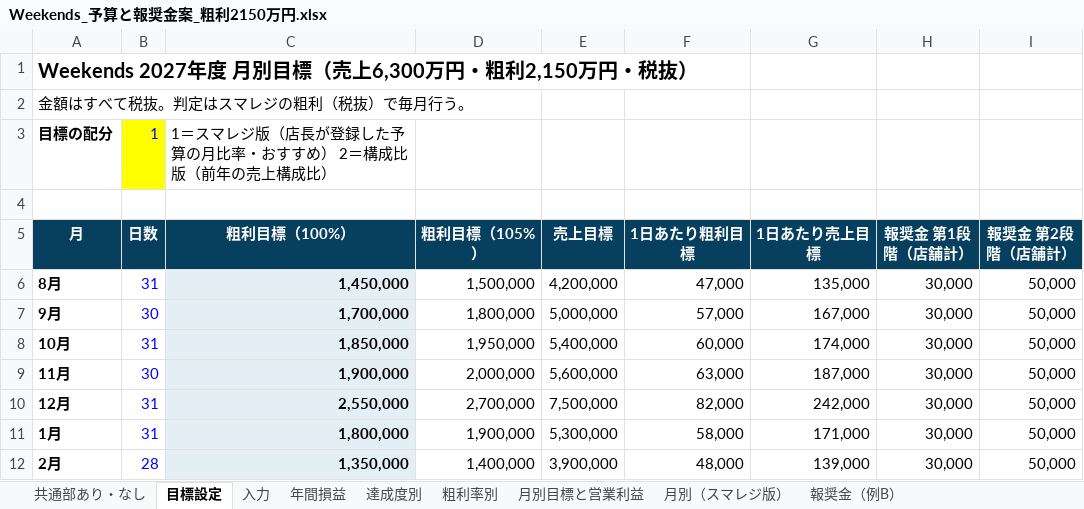
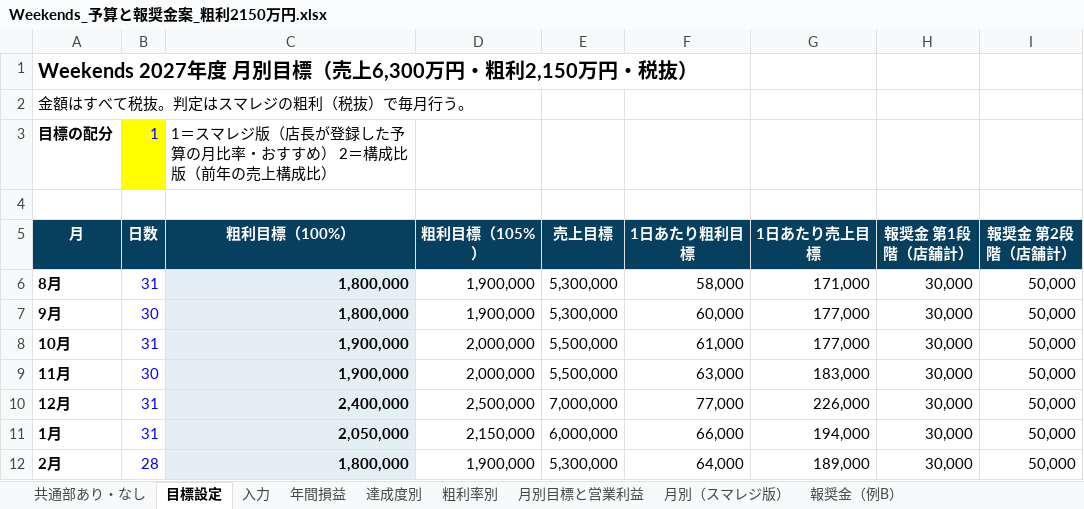
Before and after one commit to ayataka20/margin-calculator, an Excel workbook: excel/Weekends_予算と報奨金案_粗利2150万円.xlsx, sheet 目標設定, drawn as a sheet; only a part is shown; values as stored, in another font and other column widths than the file's, no borders; the diff covers the shown part only; the diff names each change by its address in the sheet, - before the commit and + after, or states it on an @@ line.

```diff
--- a/excel/Weekends_予算と報奨金案_粗利2150万円.xlsx (sheet 目標設定)
+++ b/excel/Weekends_予算と報奨金案_粗利2150万円.xlsx (sheet 目標設定)
-C6 (粗利目標（100%）): 1,450,000
+C6 (粗利目標（100%）): 1,800,000
-D6 (粗利目標（105%）): 1,500,000
+D6 (粗利目標（105%）): 1,900,000
-E6 (売上目標): 4,200,000
+E6 (売上目標): 5,300,000
-F6 (1日あたり粗利目標): 47,000
+F6 (1日あたり粗利目標): 58,000
-G6 (1日あたり売上目標): 135,000
+G6 (1日あたり売上目標): 171,000
-C7 (粗利目標（100%）): 1,700,000
+C7 (粗利目標（100%）): 1,800,000
-D7 (粗利目標（105%）): 1,800,000
+D7 (粗利目標（105%）): 1,900,000
-E7 (売上目標): 5,000,000
+E7 (売上目標): 5,300,000
-F7 (1日あたり粗利目標): 57,000
+F7 (1日あたり粗利目標): 60,000
-G7 (1日あたり売上目標): 167,000
+G7 (1日あたり売上目標): 177,000
-C8 (粗利目標（100%）): 1,850,000
+C8 (粗利目標（100%）): 1,900,000
-D8 (粗利目標（105%）): 1,950,000
+D8 (粗利目標（105%）): 2,000,000
-E8 (売上目標): 5,400,000
+E8 (売上目標): 5,500,000
-F8 (1日あたり粗利目標): 60,000
+F8 (1日あたり粗利目標): 61,000
-G8 (1日あたり売上目標): 174,000
+G8 (1日あたり売上目標): 177,000
-E9 (売上目標): 5,600,000
+E9 (売上目標): 5,500,000
-G9 (1日あたり売上目標): 187,000
+G9 (1日あたり売上目標): 183,000
-C10 (粗利目標（100%）): 2,550,000
+C10 (粗利目標（100%）): 2,400,000
-D10 (粗利目標（105%）): 2,700,000
+D10 (粗利目標（105%）): 2,500,000
-E10 (売上目標): 7,500,000
+E10 (売上目標): 7,000,000
-F10 (1日あたり粗利目標): 82,000
+F10 (1日あたり粗利目標): 77,000
-G10 (1日あたり売上目標): 242,000
+G10 (1日あたり売上目標): 226,000
-C11 (粗利目標（100%）): 1,800,000
+C11 (粗利目標（100%）): 2,050,000
-D11 (粗利目標（105%）): 1,900,000
+D11 (粗利目標（105%）): 2,150,000
-E11 (売上目標): 5,300,000
+E11 (売上目標): 6,000,000
-F11 (1日あたり粗利目標): 58,000
+F11 (1日あたり粗利目標): 66,000
-G11 (1日あたり売上目標): 171,000
+G11 (1日あたり売上目標): 194,000
-C12 (粗利目標（100%）): 1,350,000
+C12 (粗利目標（100%）): 1,800,000
-D12 (粗利目標（105%）): 1,400,000
+D12 (粗利目標（105%）): 1,900,000
-E12 (売上目標): 3,900,000
+E12 (売上目標): 5,300,000
-F12 (1日あたり粗利目標): 48,000
+F12 (1日あたり粗利目標): 64,000
-G12 (1日あたり売上目標): 139,000
+G12 (1日あたり売上目標): 189,000
```
Also changed, not shown: 1 added row, 1 removed row and 20 edited cells elsewhere in this sheet, sheet 月別（スマレジ版）, sheet 共通部あり・なし, sheet 入力, formulas that keep their value, charts or pictures, excel/Weekends_2027年度_目標と報奨金_店長説明用.xlsx, excel/Weekends_2027年度予算_社長用.xlsx, 2 other files.
